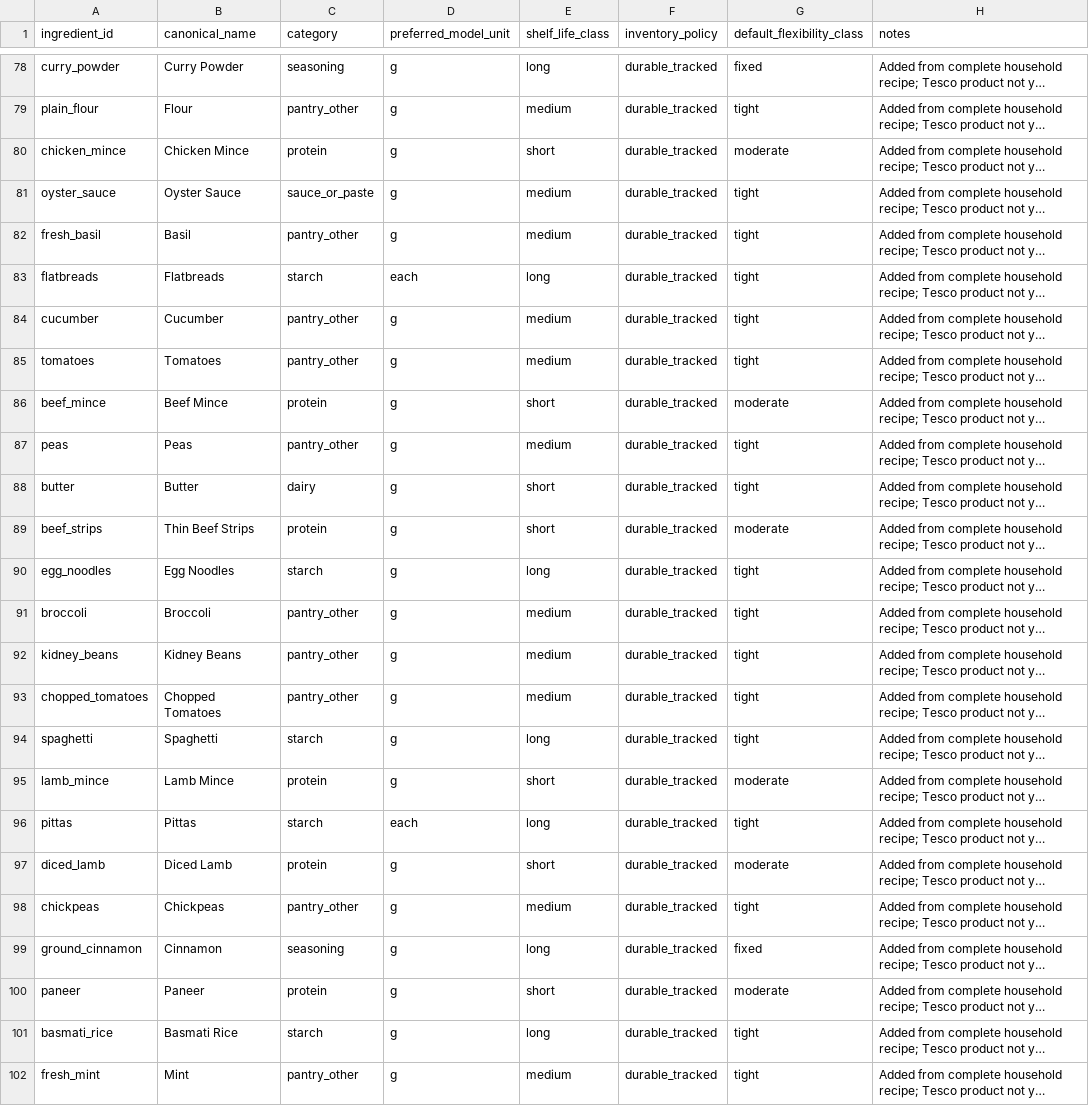
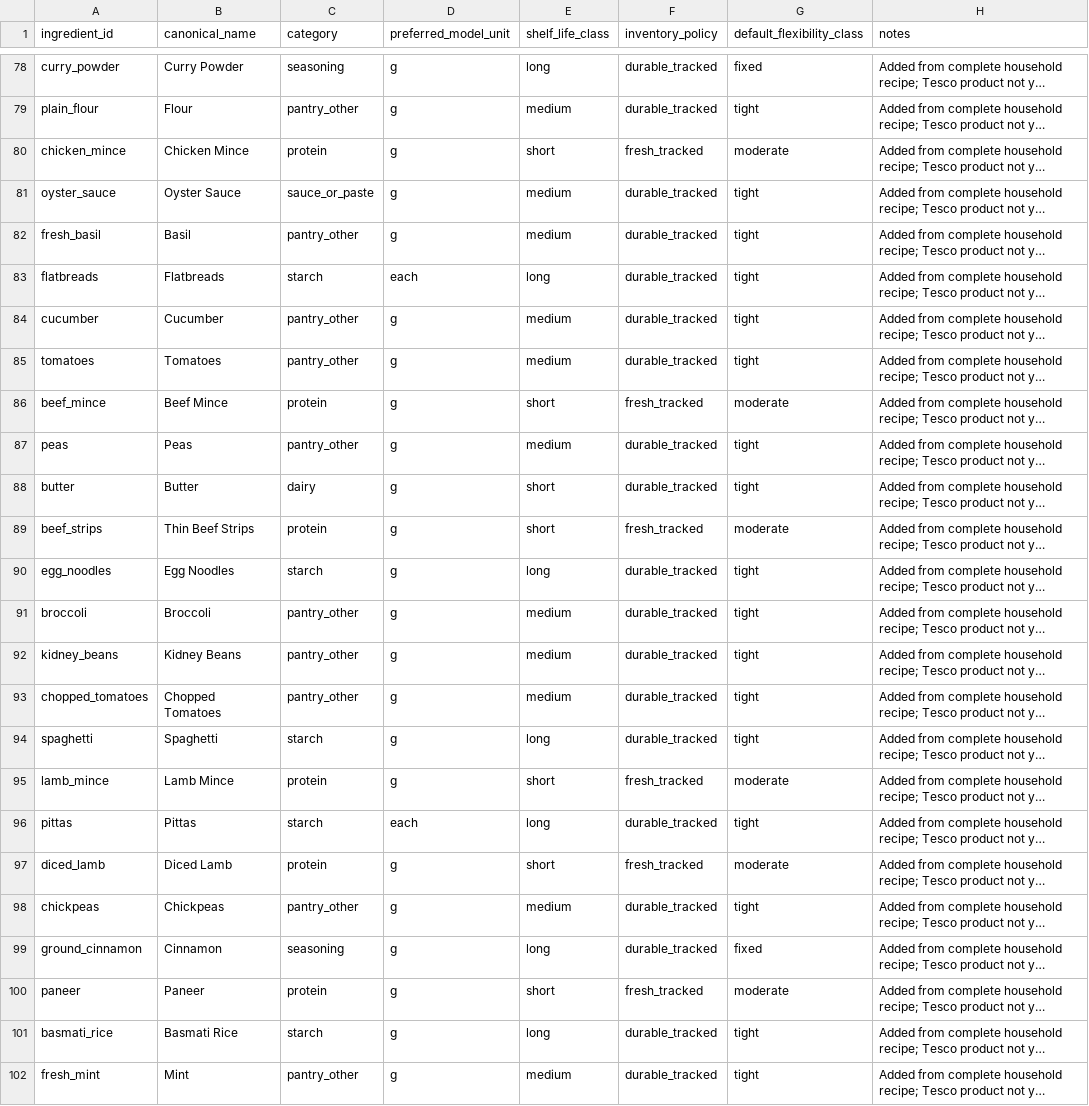
Before and after one commit to hassambashir/grocery-optimiser, a CSV file: data/ingredients.csv, drawn as a sheet; only a part is shown, gaps mark what is left out; long unchanged cells end in …; the diff covers the shown part only; the diff names each change by its address in the sheet, - before the commit and + after, or states it on an @@ line.

Commit message:
Correct fresh inventory tracking for short-life meat fish dairy and tofu

```diff
--- a/data/ingredients.csv
+++ b/data/ingredients.csv
-F80 (inventory_policy): durable_tracked
+F80 (inventory_policy): fresh_tracked
-F86 (inventory_policy): durable_tracked
+F86 (inventory_policy): fresh_tracked
-F89 (inventory_policy): durable_tracked
+F89 (inventory_policy): fresh_tracked
-F95 (inventory_policy): durable_tracked
+F95 (inventory_policy): fresh_tracked
-F97 (inventory_policy): durable_tracked
+F97 (inventory_policy): fresh_tracked
-F100 (inventory_policy): durable_tracked
+F100 (inventory_policy): fresh_tracked
```
Also changed, not shown: 10 edited cells elsewhere in this file.
